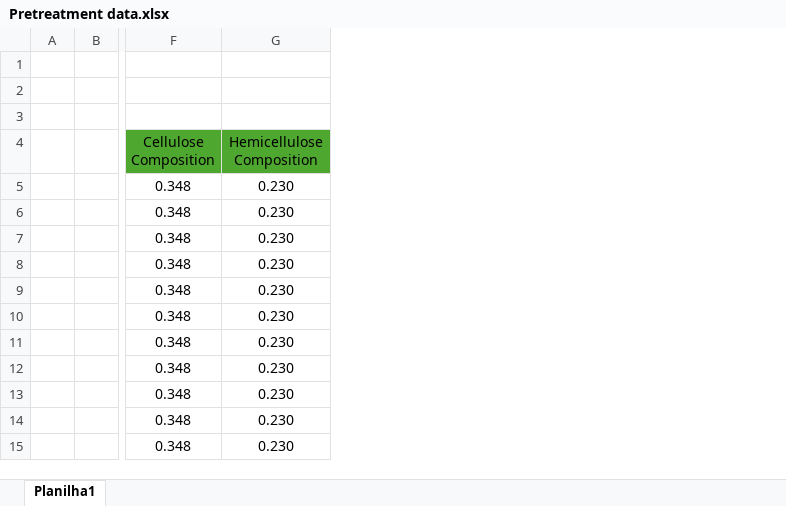
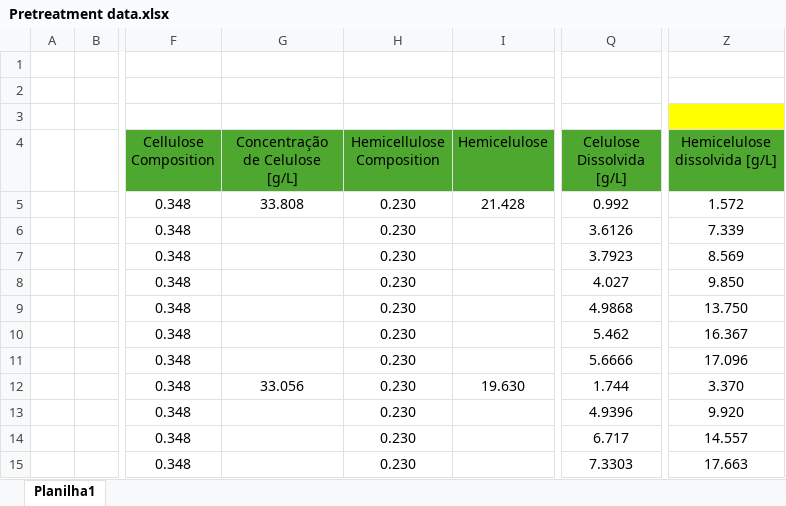
Before and after one commit to AugustoCoding/Ethanol-AI, an Excel workbook: BEPE FAPESP/Pretreatment/Pretreatment data.xlsx, sheet Planilha1, drawn as a sheet; only a part is shown, gaps mark what is left out; values as stored, in another font and other column widths than the file's, no borders; the diff names each change by its address in the sheet, - before the commit and + after, or states it on an @@ line.

```diff
--- a/BEPE FAPESP/Pretreatment/Pretreatment data.xlsx (sheet Planilha1)
+++ b/BEPE FAPESP/Pretreatment/Pretreatment data.xlsx (sheet Planilha1)
+column G (Concentração de Celulose [g/L]), rows 5-12: 33.808 |  |  |  |  |  |  | 33.056
+column I (Hemicelulose), rows 5-12: 21.428 |  |  |  |  |  |  | 19.630
+column Q (Celulose Dissolvida [g/L]), rows 5-15: 0.992 | 3.6126 | 3.7923 | 4.027 | 4.9868 | 5.462 | 5.6666 | 1.744 | 4.9396 | 6.717 | 7.3303
+column Z (Hemicelulose dissolvida [g/L]), rows 5-15: 1.572 | 7.339 | 8.569 | 9.850 | 13.750 | 16.367 | 17.096 | 3.370 | 9.920 | 14.557 | 17.663
```
Also changed, not shown: 1 other file.
